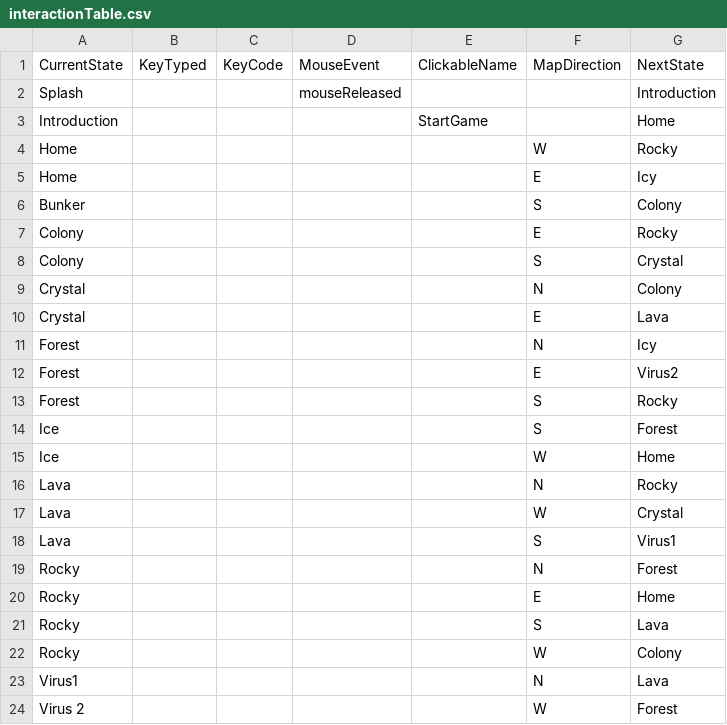
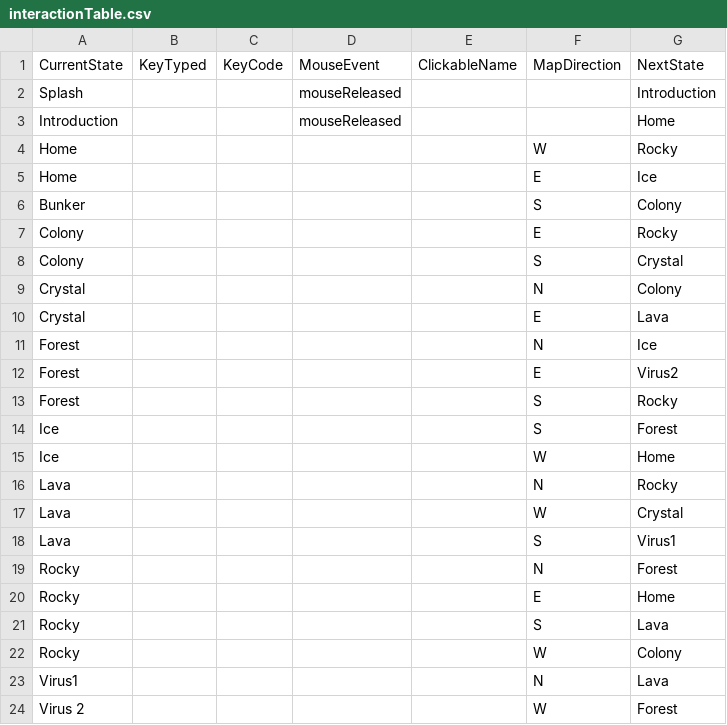
Before and after one commit to seankoko98/Project2, a CSV file: data/interactionTable.csv, drawn as a sheet.

```diff
--- a/data/interactionTable.csv
+++ b/data/interactionTable.csv
@@ -2,5 +2,5 @@ CurrentState,KeyTyped,KeyCode,MouseEvent,ClickableName,MapDirection,NextState
 Splash,,,mouseReleased,,,Introduction
-Introduction,,,,StartGame,,Home
+Introduction,,,mouseReleased,,,Home
 Home,,,,,W,Rocky
-Home,,,,,E,Icy
+Home,,,,,E,Ice
 Bunker,,,,,S,Colony
@@ -10,3 +10,3 @@ Crystal,,,,,N,Colony
 Crystal,,,,,E,Lava
-Forest,,,,,N,Icy
+Forest,,,,,N,Ice
 Forest,,,,,E,Virus2
```
Also changed, not shown: 11 other files.
